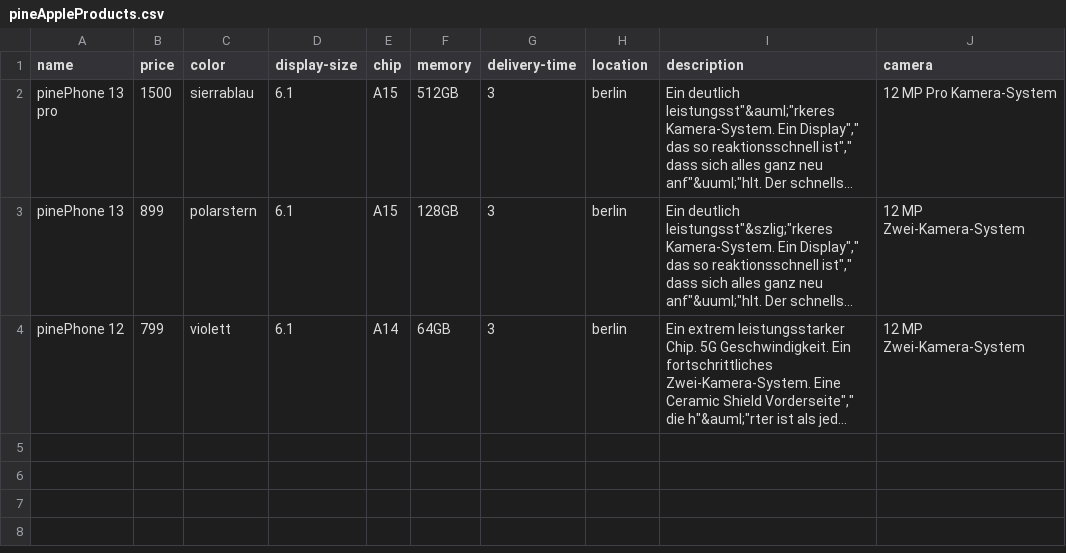
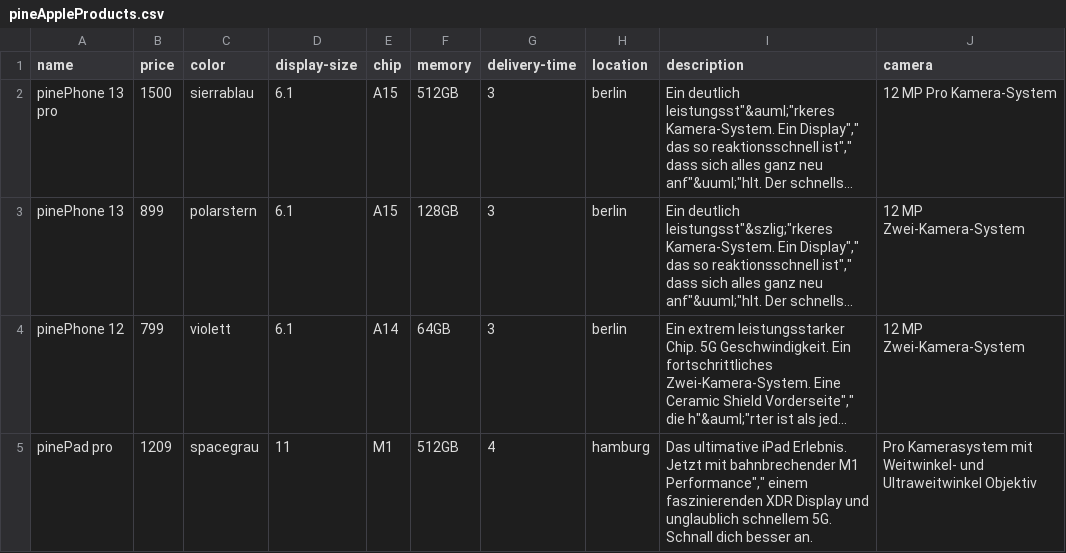
Before and after one commit to Steffenius/kbe-Project, a CSV file: pineAppleProducts.csv, drawn as a sheet; long unchanged cells end in …; the diff names each change by its address in the sheet, - before the commit and + after, or states it on an @@ line.

Commit message:
updated products

```diff
--- a/pineAppleProducts.csv
+++ b/pineAppleProducts.csv
+row 5: pinePad pro | 1209 | spacegrau | 11 | M1 | 512GB | 4 | hamburg | Das ultimative iPad Erlebnis. Jetzt mit bahnbrechender M1 Performance"," einem faszinierenden XDR Display und unglaublich schnellem 5G. Schnall dich besser an. | Pro Kamerasystem mit Weitwinkel- und Ultraweitwinkel Objektiv
```
